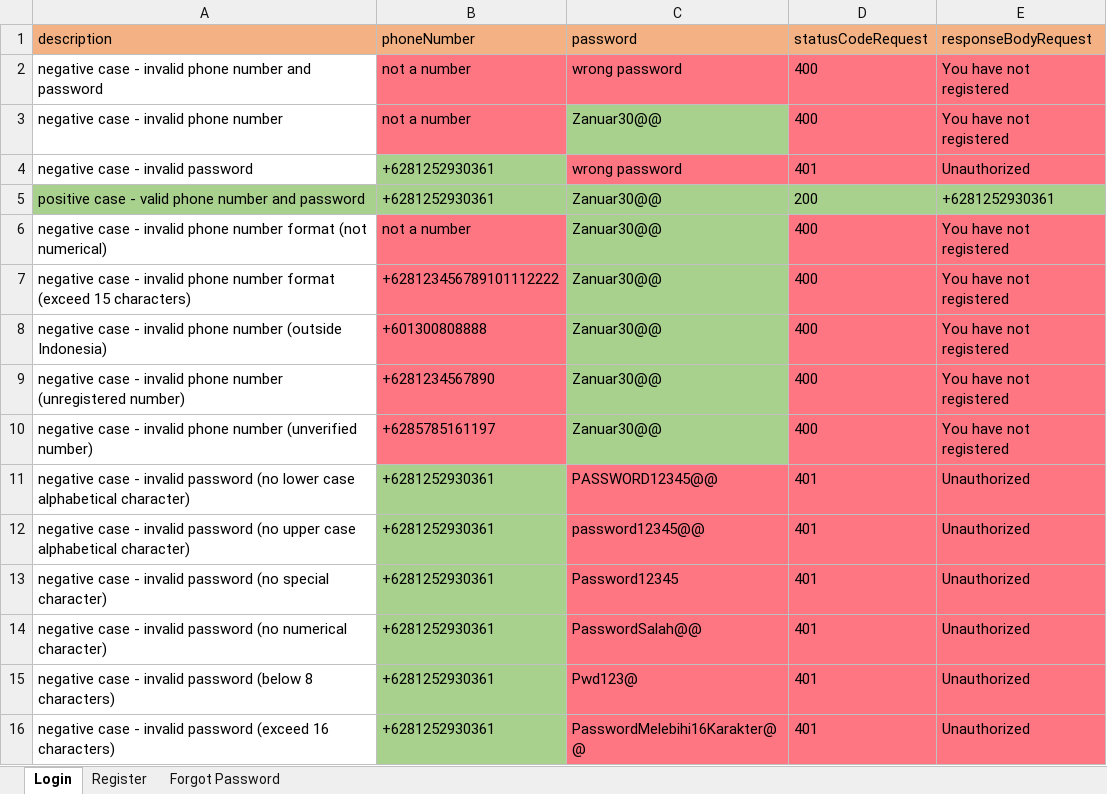
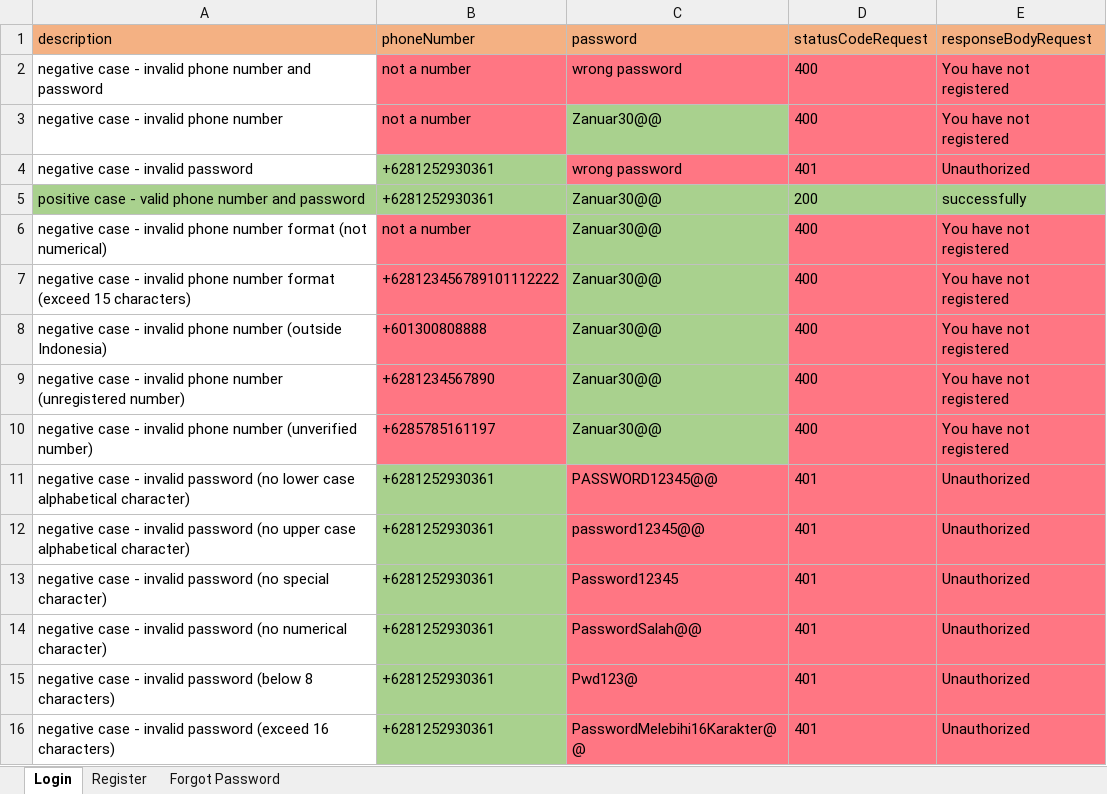
Before and after one commit to zanuartri/QuotaAppTest, an Excel workbook: resources/DataLoginMenu.xlsx, sheet Login, drawn as a sheet; values as stored, in another font and other column widths than the file's, no borders; the diff names each change by its address in the sheet, - before the commit and + after, or states it on an @@ line.

```diff
--- a/resources/DataLoginMenu.xlsx (sheet Login)
+++ b/resources/DataLoginMenu.xlsx (sheet Login)
-E5 (responseBodyRequest): +6281252930361
+E5 (responseBodyRequest): successfully
```
Also changed, not shown: sheet Register, resources/DataPurchase.xlsx, test-output/QuotaAppReport.xlsx, 13 other files.
